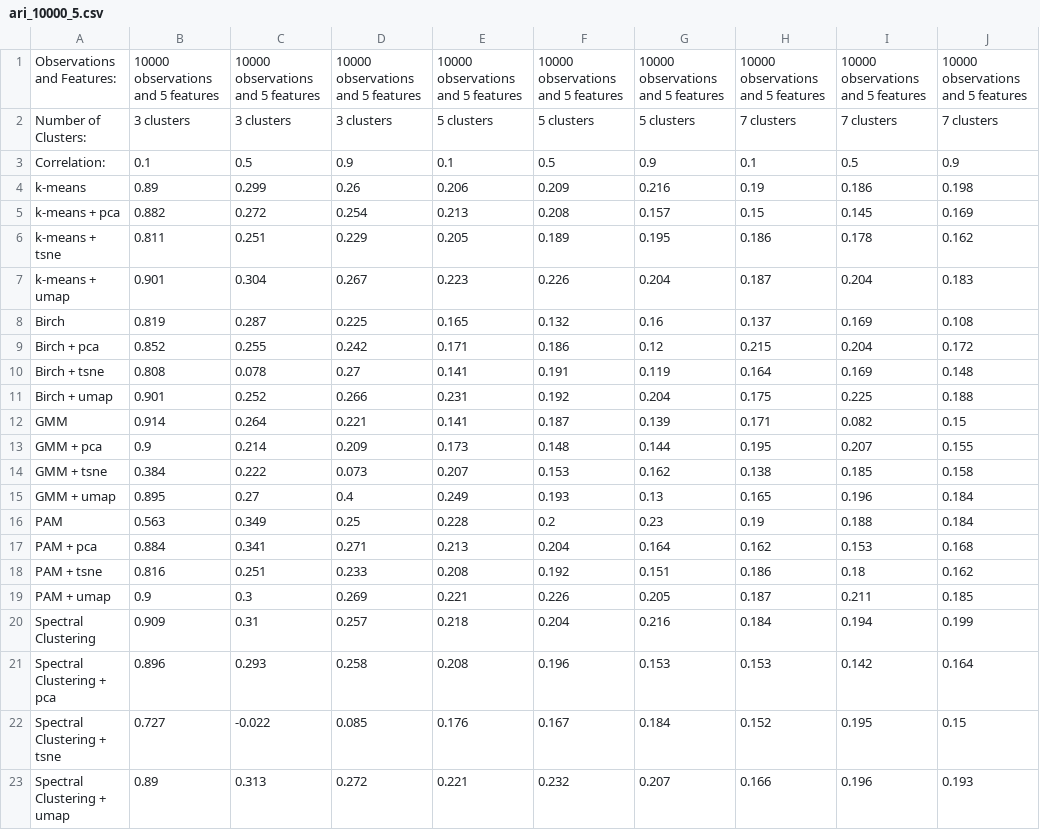
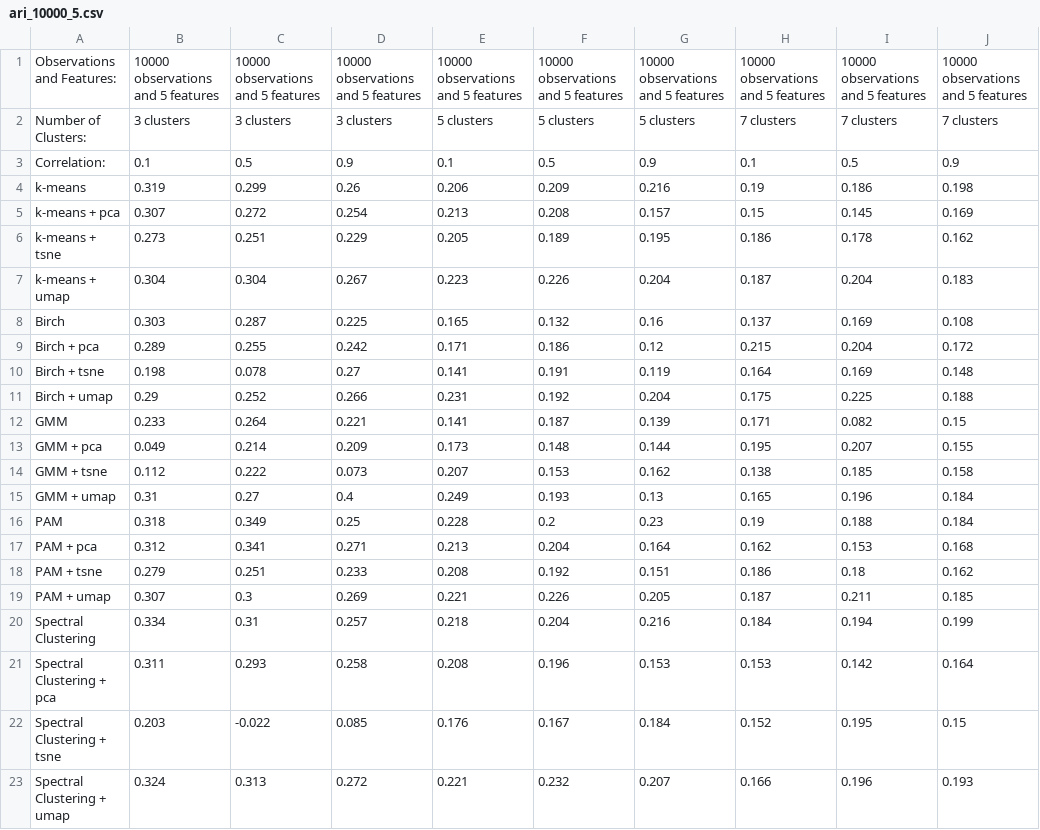
Before and after one commit to depa-tto/Thesis, a CSV file: ari_dataset/ari_10000_5.csv, drawn as a sheet.

```diff
--- a/ari_dataset/ari_10000_5.csv
+++ b/ari_dataset/ari_10000_5.csv
@@ -3,21 +3,21 @@ Number of Clusters:,3 clusters,3 clusters,3 clusters,5 clusters,5 clusters,5 clu
 Correlation:,0.1,0.5,0.9,0.1,0.5,0.9,0.1,0.5,0.9
-k-means,0.89,0.299,0.26,0.206,0.209,0.216,0.19,0.186,0.198
-k-means + pca,0.882,0.272,0.254,0.213,0.208,0.157,0.15,0.145,0.169
-k-means + tsne,0.811,0.251,0.229,0.205,0.189,0.195,0.186,0.178,0.162
-k-means + umap,0.901,0.304,0.267,0.223,0.226,0.204,0.187,0.204,0.183
-Birch,0.819,0.287,0.225,0.165,0.132,0.16,0.137,0.169,0.108
-Birch + pca,0.852,0.255,0.242,0.171,0.186,0.12,0.215,0.204,0.172
-Birch + tsne,0.808,0.078,0.27,0.141,0.191,0.119,0.164,0.169,0.148
-Birch + umap,0.901,0.252,0.266,0.231,0.192,0.204,0.175,0.225,0.188
-GMM,0.914,0.264,0.221,0.141,0.187,0.139,0.171,0.082,0.15
-GMM + pca,0.9,0.214,0.209,0.173,0.148,0.144,0.195,0.207,0.155
-GMM + tsne,0.384,0.222,0.073,0.207,0.153,0.162,0.138,0.185,0.158
-GMM + umap,0.895,0.27,0.4,0.249,0.193,0.13,0.165,0.196,0.184
-PAM,0.563,0.349,0.25,0.228,0.2,0.23,0.19,0.188,0.184
-PAM + pca,0.884,0.341,0.271,0.213,0.204,0.164,0.162,0.153,0.168
-PAM + tsne,0.816,0.251,0.233,0.208,0.192,0.151,0.186,0.18,0.162
-PAM + umap,0.9,0.3,0.269,0.221,0.226,0.205,0.187,0.211,0.185
-Spectral Clustering,0.909,0.31,0.257,0.218,0.204,0.216,0.184,0.194,0.199
-Spectral Clustering + pca,0.896,0.293,0.258,0.208,0.196,0.153,0.153,0.142,0.164
-Spectral Clustering + tsne,0.727,-0.022,0.085,0.176,0.167,0.184,0.152,0.195,0.15
-Spectral Clustering + umap,0.89,0.313,0.272,0.221,0.232,0.207,0.166,0.196,0.193
+k-means,0.319,0.299,0.26,0.206,0.209,0.216,0.19,0.186,0.198
+k-means + pca,0.307,0.272,0.254,0.213,0.208,0.157,0.15,0.145,0.169
+k-means + tsne,0.273,0.251,0.229,0.205,0.189,0.195,0.186,0.178,0.162
+k-means + umap,0.304,0.304,0.267,0.223,0.226,0.204,0.187,0.204,0.183
+Birch,0.303,0.287,0.225,0.165,0.132,0.16,0.137,0.169,0.108
+Birch + pca,0.289,0.255,0.242,0.171,0.186,0.12,0.215,0.204,0.172
+Birch + tsne,0.198,0.078,0.27,0.141,0.191,0.119,0.164,0.169,0.148
+Birch + umap,0.29,0.252,0.266,0.231,0.192,0.204,0.175,0.225,0.188
+GMM,0.233,0.264,0.221,0.141,0.187,0.139,0.171,0.082,0.15
+GMM + pca,0.049,0.214,0.209,0.173,0.148,0.144,0.195,0.207,0.155
+GMM + tsne,0.112,0.222,0.073,0.207,0.153,0.162,0.138,0.185,0.158
+GMM + umap,0.31,0.27,0.4,0.249,0.193,0.13,0.165,0.196,0.184
+PAM,0.318,0.349,0.25,0.228,0.2,0.23,0.19,0.188,0.184
+PAM + pca,0.312,0.341,0.271,0.213,0.204,0.164,0.162,0.153,0.168
+PAM + tsne,0.279,0.251,0.233,0.208,0.192,0.151,0.186,0.18,0.162
+PAM + umap,0.307,0.3,0.269,0.221,0.226,0.205,0.187,0.211,0.185
+Spectral Clustering,0.334,0.31,0.257,0.218,0.204,0.216,0.184,0.194,0.199
+Spectral Clustering + pca,0.311,0.293,0.258,0.208,0.196,0.153,0.153,0.142,0.164
+Spectral Clustering + tsne,0.203,-0.022,0.085,0.176,0.167,0.184,0.152,0.195,0.15
+Spectral Clustering + umap,0.324,0.313,0.272,0.221,0.232,0.207,0.166,0.196,0.193
```
Also changed, not shown: ari_dataset/ari_5000_10.csv, nmi_dataset/nmi_10000_5.csv, 3 other files.
